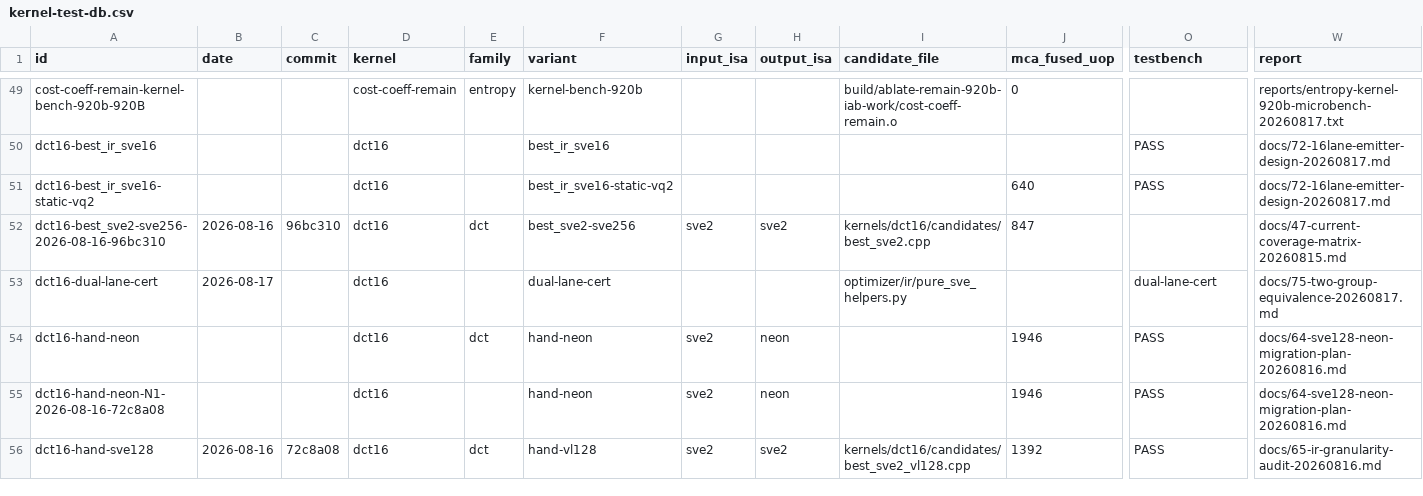
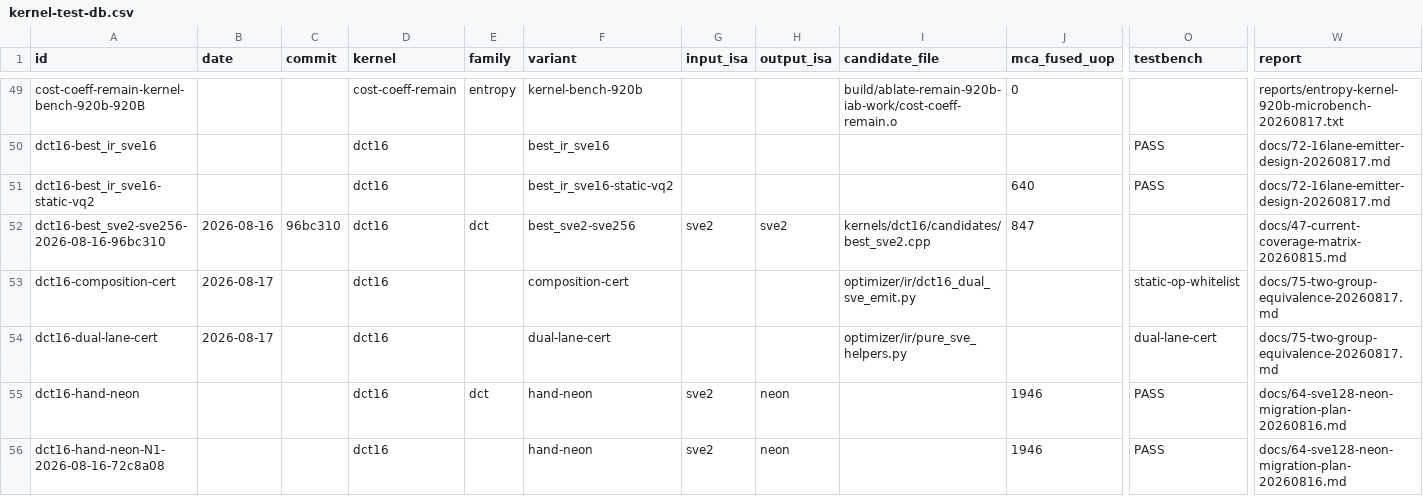
Before and after one commit to chiro2001/a64-simd-dyn-optimizer, a CSV file: data/kernel-test-db.csv, drawn as a sheet; only a part is shown, gaps mark what is left out; the shorter side is filled out with more unchanged rows; rows hold the shown columns only; the diff names each change by its address in the sheet, - before the commit and + after, or states it on an @@ line.

Commit message:
two-group equivalence composition layer: static certificate over op_pass_4/11 op sequences (0 unknown statements; 15 certified dual primitives + 4 group-wise SVE builtins; 7 store footprint patterns) - COMPOSITION PASS; docs/75/70 updated

```diff
--- a/data/kernel-test-db.csv
+++ b/data/kernel-test-db.csv
+row 53: dct16-composition-cert | 2026-08-17 |  | dct16 |  | composition-cert |  |  | optimizer/ir/dct16_dual_sve_emit.py |  | static-op-whitelist | docs/75-two-group-equivalence-20260817.md
```
Also changed, not shown: 5 other files.
